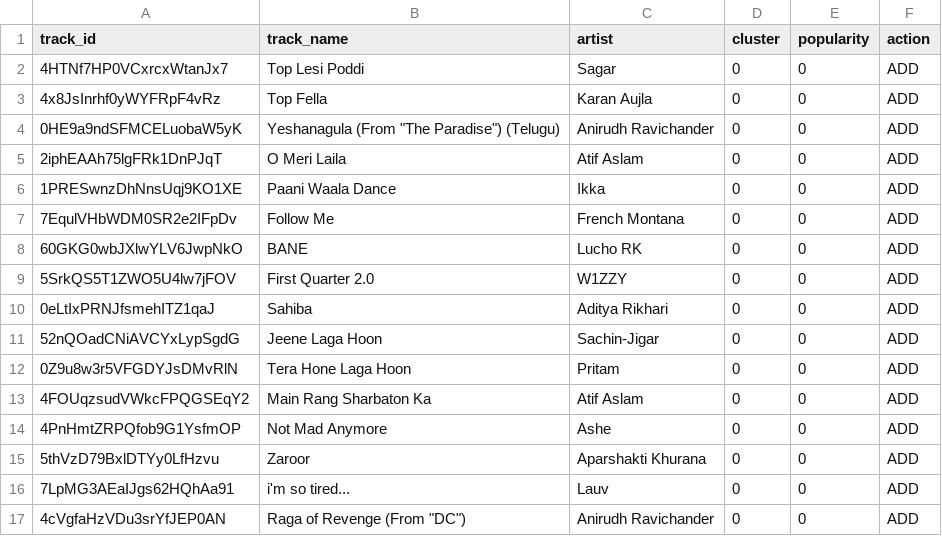
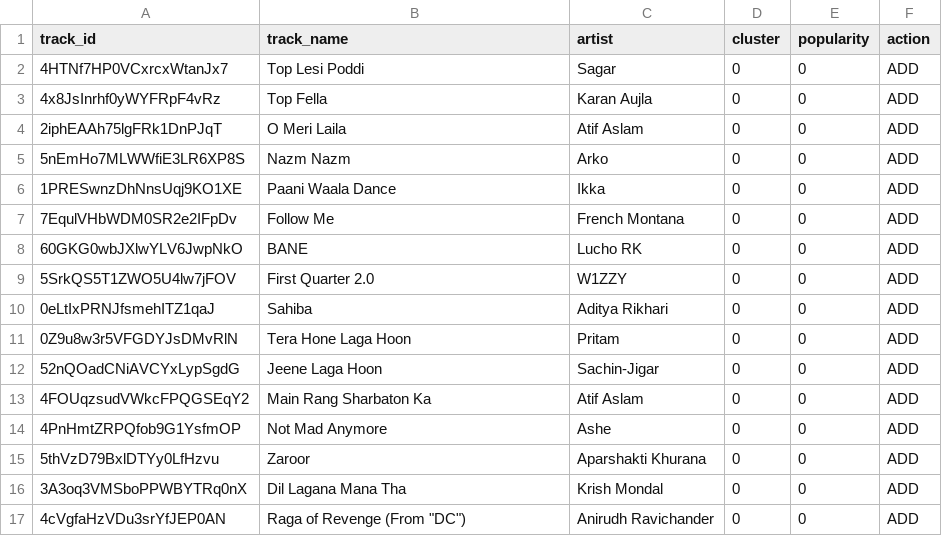
Before and after one commit to 5avis/playlist-a-live, a CSV file: decisions.csv, drawn as a sheet.

```diff
--- a/decisions.csv
+++ b/decisions.csv
@@ -3,4 +3,4 @@ track_id,track_name,artist,cluster,popularity,action
 4x8JsInrhf0yWYFRpF4vRz,Top Fella,Karan Aujla,0,0,ADD
-0HE9a9ndSFMCELuobaW5yK,"Yeshanagula (From ""The Paradise"") (Telugu)",Anirudh Ravichander,0,0,ADD
 2iphEAAh75lgFRk1DnPJqT,O Meri Laila,Atif Aslam,0,0,ADD
+5nEmHo7MLWWfiE3LR6XP8S,Nazm Nazm,Arko,0,0,ADD
 1PRESwnzDhNnsUqj9KO1XE,Paani Waala Dance,Ikka,0,0,ADD
@@ -10,4 +10,4 @@ track_id,track_name,artist,cluster,popularity,action
 0eLtIxPRNJfsmehITZ1qaJ,Sahiba,Aditya Rikhari,0,0,ADD
+0Z9u8w3r5VFGDYJsDMvRlN,Tera Hone Laga Hoon,Pritam,0,0,ADD
 52nQOadCNiAVCYxLypSgdG,Jeene Laga Hoon,Sachin-Jigar,0,0,ADD
-0Z9u8w3r5VFGDYJsDMvRlN,Tera Hone Laga Hoon,Pritam,0,0,ADD
 4FOUqzsudVWkcFPQGSEqY2,Main Rang Sharbaton Ka,Atif Aslam,0,0,ADD
@@ -15,3 +15,3 @@ track_id,track_name,artist,cluster,popularity,action
 5thVzD79BxlDTYy0LfHzvu,Zaroor,Aparshakti Khurana,0,0,ADD
-7LpMG3AEaIJgs62HQhAa91,i'm so tired...,Lauv,0,0,ADD
+3A3oq3VMSboPPWBYTRq0nX,Dil Lagana Mana Tha,Krish Mondal,0,0,ADD
 4cVgfaHzVDu3srYfJEP0AN,"Raga of Revenge (From ""DC"")",Anirudh Ravichander,0,0,ADD
```
Also changed, not shown: trending_tracks.csv.
